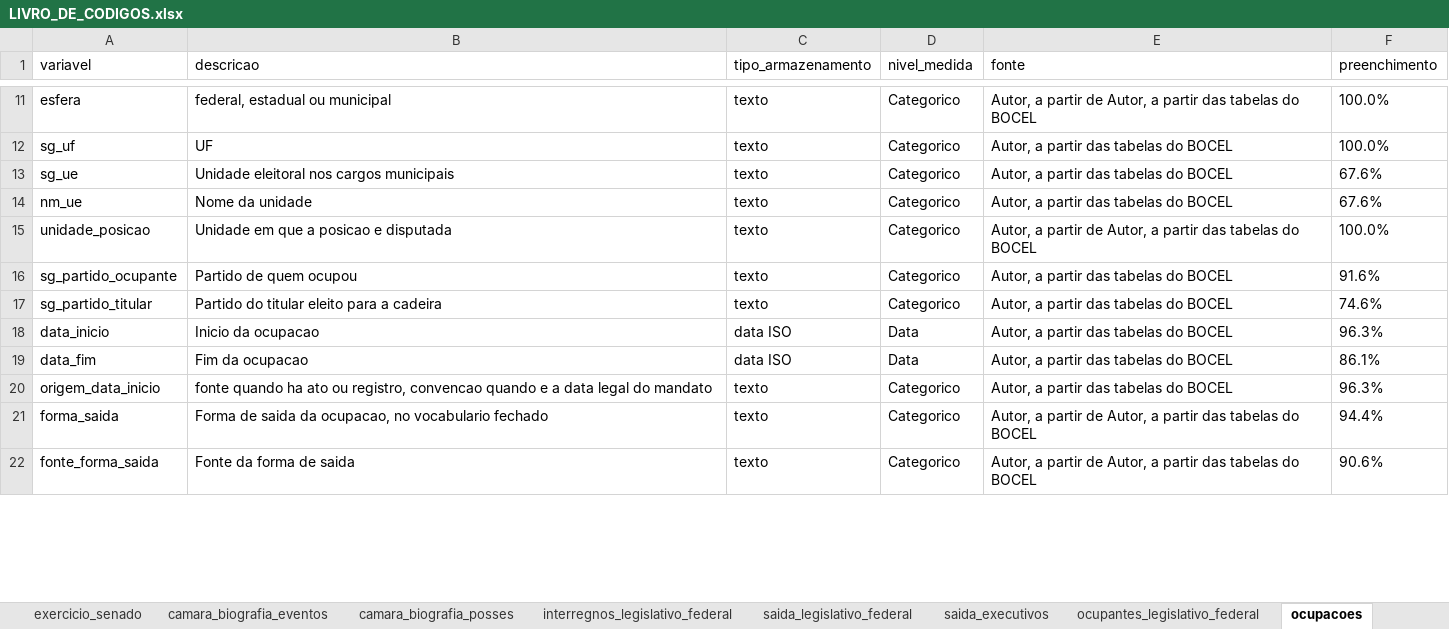
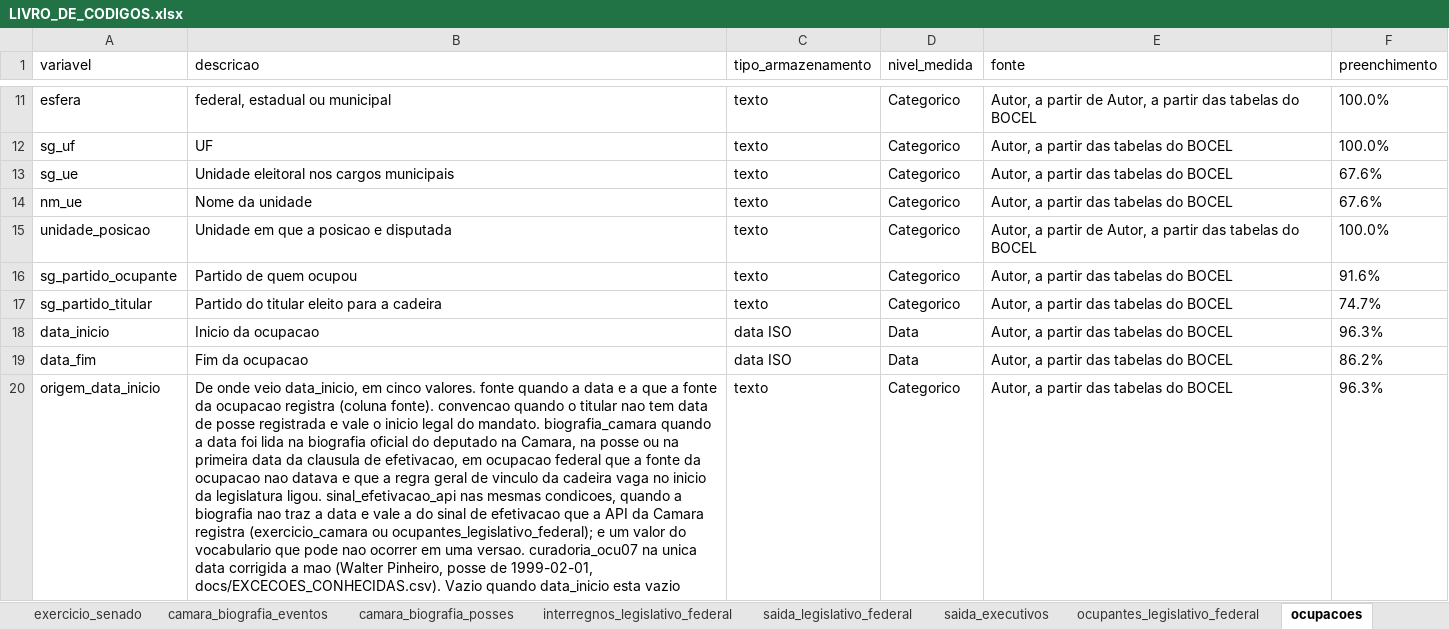
Before and after one commit to igornovaeslins/bocel, an Excel workbook: docs/LIVRO_DE_CODIGOS.xlsx, sheet ocupacoes, drawn as a sheet; only a part is shown, gaps mark what is left out; the shorter side is filled out with more unchanged rows; values as stored, in another font and other column widths than the file's, no borders; the diff covers the shown part only; the diff names each change by its address in the sheet, - before the commit and + after, or states it on an @@ line.

Commit message:
BOCEL v1.1: scripts de reconstrucao, tabelas de referencia, registro de numeros, relatorios de verificacao e documentacao

```diff
--- a/docs/LIVRO_DE_CODIGOS.xlsx (sheet ocupacoes)
+++ b/docs/LIVRO_DE_CODIGOS.xlsx (sheet ocupacoes)
-F17 (preenchimento): 74.6%
+F17 (preenchimento): 74.7%
-F19 (preenchimento): 86.1%
+F19 (preenchimento): 86.2%
-B20 (descricao): fonte quando ha ato ou registro, convencao quando e a data legal do mandato
+B20 (descricao): De onde veio data_inicio, em cinco valores. fonte quando a data e a que a fonte da ocupacao registra (coluna fonte). convencao quando o titular nao tem data de posse registrada e vale o inicio legal do mandato. biografia_camara quando a data foi lida na biografia oficial do deputado na Camara, na posse ou na primeira data da clausula de efetivacao, em ocupacao federal que a fonte da ocupacao nao datava e que a regra geral de vinculo da cadeira vaga no inicio da legislatura ligou. sinal_efetivacao_api nas mesmas condicoes, quando a biografia nao traz a data e vale a do sinal de efetivacao que a API da Camara registra (exercicio_camara ou ocupantes_legislativo_federal); e um valor do vocabulario que pode nao ocorrer em uma versao. curadoria_ocu07 na unica data corrigida a mao (Walter Pinheiro, posse de 1999-02-01, docs/EXCECOES_CONHECIDAS.csv). Vazio quando data_inicio esta vazio
```
Also changed, not shown: 1 added row and 3 edited cells elsewhere in this sheet, sheet indice, sheet pessoas, sheet posicoes_ano, sheet filiacoes, sheet mandatos, 41 other files.
